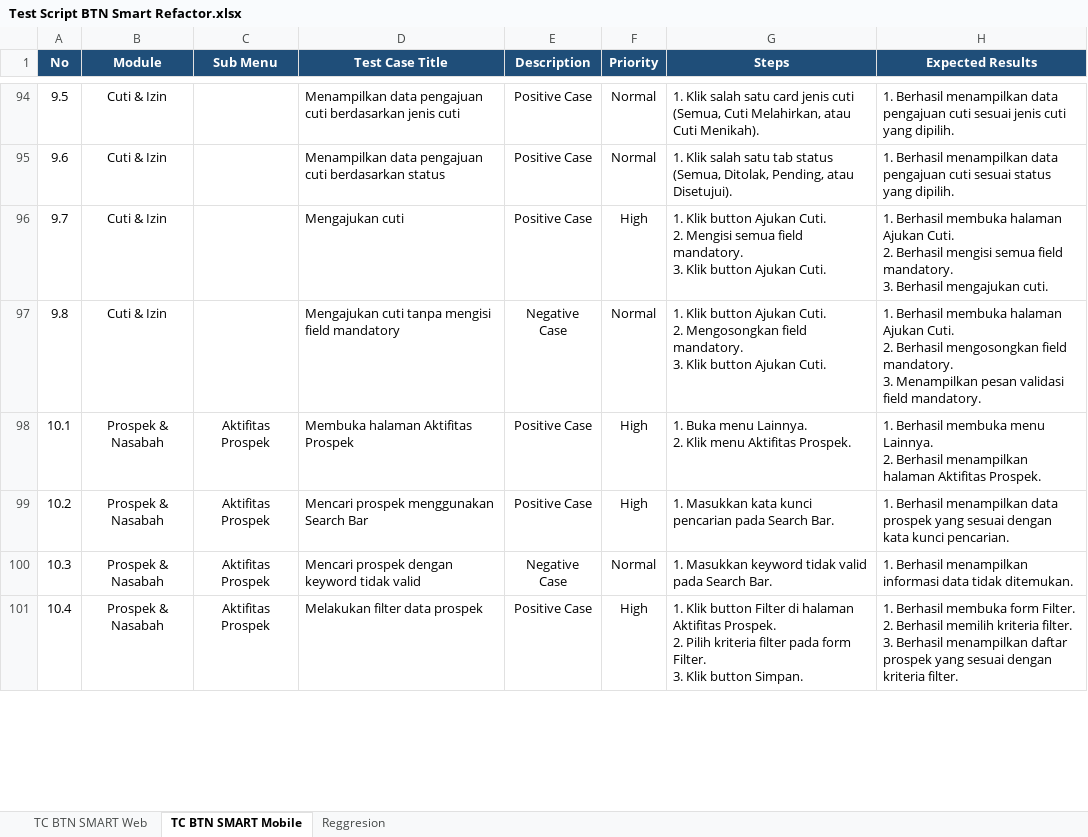
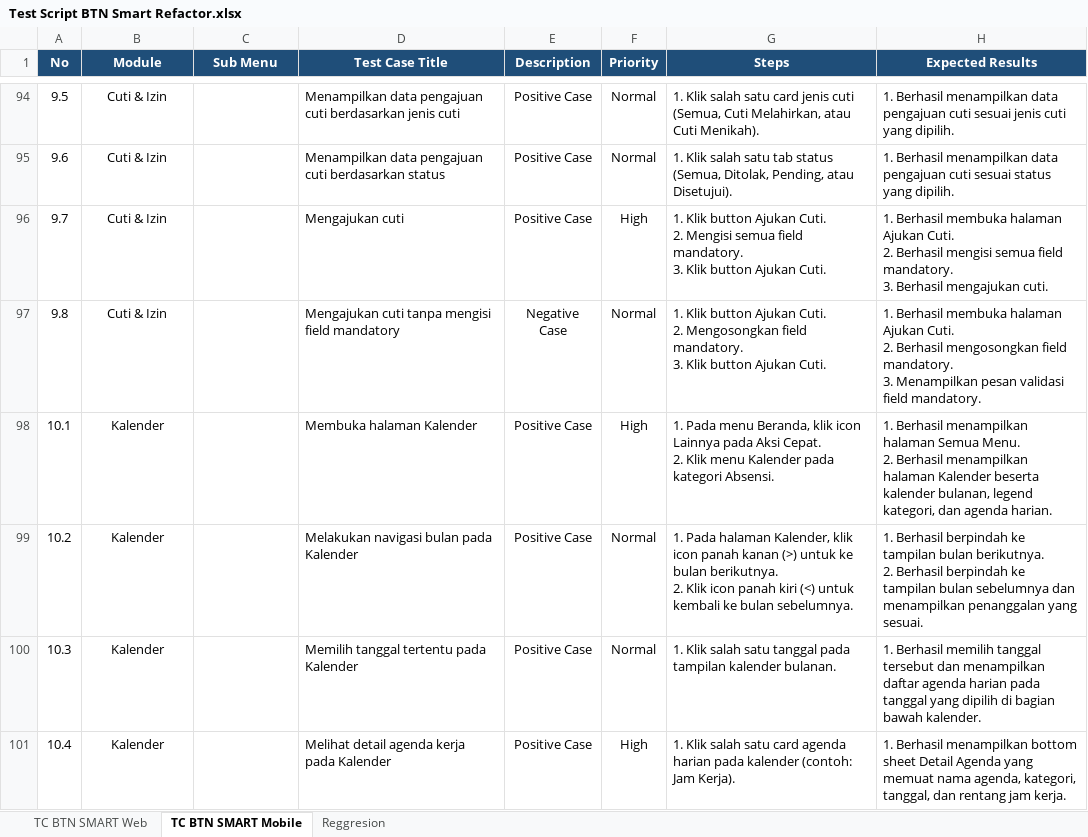
Before and after one commit to muhammaddanihaikal/btn-smart-refactor, an Excel workbook: Test Script/Test Script BTN Smart Refactor.xlsx, sheet TC BTN SMART Mobile, drawn as a sheet; only a part is shown, gaps mark what is left out; values as stored, in another font and other column widths than the file's, no borders; ↵ is a line break in a cell; the diff covers the shown part only; the diff names each change by its address in the sheet, - before the commit and + after, or states it on an @@ line.

```diff
--- a/Test Script/Test Script BTN Smart Refactor.xlsx (sheet TC BTN SMART Mobile)
+++ b/Test Script/Test Script BTN Smart Refactor.xlsx (sheet TC BTN SMART Mobile)
-B98:B101 (Module): Prospek & Nasabah
+B98:B101 (Module): Kalender
-C98:C101 (Sub Menu): Aktifitas Prospek
+C98:C101 (Sub Menu): (empty)
-D98 (Test Case Title): Membuka halaman Aktifitas Prospek
+D98 (Test Case Title): Membuka halaman Kalender
-G98 (Steps): 1. Buka menu Lainnya. ↵ 2. Klik menu Aktifitas Prospek.
+G98 (Steps): 1. Pada menu Beranda, klik icon Lainnya pada Aksi Cepat. ↵ 2. Klik menu Kalender pada kategori Absensi.
-H98 (Expected Results): 1. Berhasil membuka menu Lainnya. ↵ 2. Berhasil menampilkan halaman Aktifitas Prospek.
+H98 (Expected Results): 1. Berhasil menampilkan halaman Semua Menu. ↵ 2. Berhasil menampilkan halaman Kalender beserta kalender bulanan, legend kategori, dan agenda harian.
-D99 (Test Case Title): Mencari prospek menggunakan Search Bar
+D99 (Test Case Title): Melakukan navigasi bulan pada Kalender
-F99 (Priority): High
+F99 (Priority): Normal
-G99 (Steps): 1. Masukkan kata kunci pencarian pada Search Bar.
+G99 (Steps): 1. Pada halaman Kalender, klik icon panah kanan (>) untuk ke bulan berikutnya. ↵ 2. Klik icon panah kiri (<) untuk kembali ke bulan sebelumnya.
-H99 (Expected Results): 1. Berhasil menampilkan data prospek yang sesuai dengan kata kunci pencarian.
+H99 (Expected Results): 1. Berhasil berpindah ke tampilan bulan berikutnya. ↵ 2. Berhasil berpindah ke tampilan bulan sebelumnya dan menampilkan penanggalan yang sesuai.
-D100 (Test Case Title): Mencari prospek dengan keyword tidak valid
+D100 (Test Case Title): Memilih tanggal tertentu pada Kalender
-E100 (Description): Negative Case
+E100 (Description): Positive Case
-G100 (Steps): 1. Masukkan keyword tidak valid pada Search Bar.
+G100 (Steps): 1. Klik salah satu tanggal pada tampilan kalender bulanan.
-H100 (Expected Results): 1. Berhasil menampilkan informasi data tidak ditemukan.
+H100 (Expected Results): 1. Berhasil memilih tanggal tersebut dan menampilkan daftar agenda harian pada tanggal yang dipilih di bagian bawah kalender.
-D101 (Test Case Title): Melakukan filter data prospek
+D101 (Test Case Title): Melihat detail agenda kerja pada Kalender
-G101 (Steps): 1. Klik button Filter di halaman Aktifitas Prospek. ↵ 2. Pilih kriteria filter pada form Filter. ↵ 3. Klik button Simpan.
+G101 (Steps): 1. Klik salah satu card agenda harian pada kalender (contoh: Jam Kerja).
-H101 (Expected Results): 1. Berhasil membuka form Filter. ↵ 2. Berhasil memilih kriteria filter. ↵ 3. Berhasil menampilkan daftar prospek yang sesuai dengan kriteria filter.
+H101 (Expected Results): 1. Berhasil menampilkan bottom sheet Detail Agenda yang memuat nama agenda, kategori, tanggal, dan rentang jam kerja.
```
Also changed, not shown: 48 added rows, 5 removed rows, 390 edited cells and cell formats elsewhere in this sheet, SIT/Test Case.xlsx.
